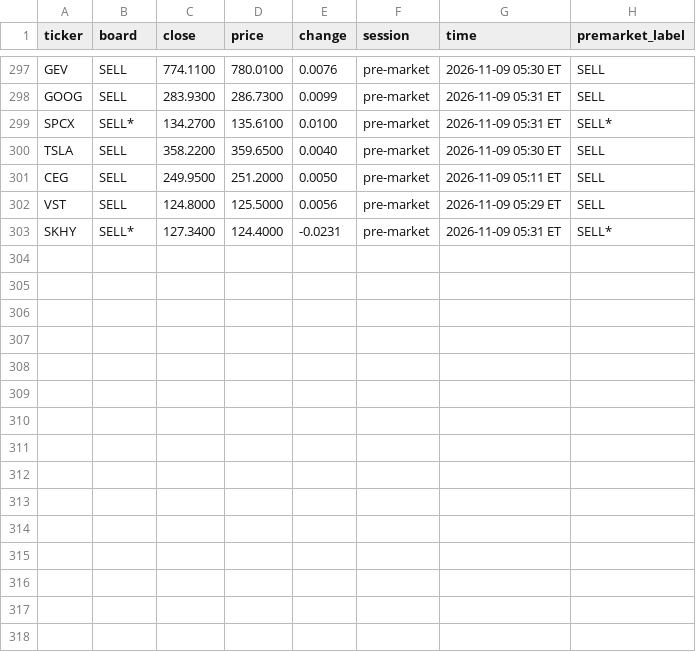
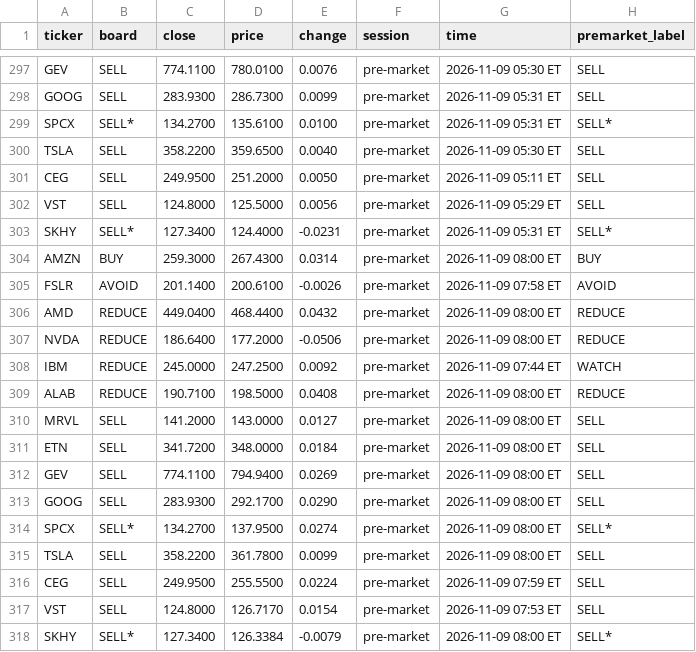
Before and after one commit to Clairechen163/stock-signal-lab, a CSV file: reports/premarket_log.csv, drawn as a sheet; only a part is shown, gaps mark what is left out.

```diff
--- a/reports/premarket_log.csv
+++ b/reports/premarket_log.csv
@@ -303 +303,16 @@ VST,SELL,124.8000,125.5000,0.0056,pre-market,2026-11-09 05:29 ET,SELL
 SKHY,SELL*,127.3400,124.4000,-0.0231,pre-market,2026-11-09 05:31 ET,SELL*
+AMZN,BUY,259.3000,267.4300,0.0314,pre-market,2026-11-09 08:00 ET,BUY
+FSLR,AVOID,201.1400,200.6100,-0.0026,pre-market,2026-11-09 07:58 ET,AVOID
+AMD,REDUCE,449.0400,468.4400,0.0432,pre-market,2026-11-09 08:00 ET,REDUCE
+NVDA,REDUCE,186.6400,177.2000,-0.0506,pre-market,2026-11-09 08:00 ET,REDUCE
+IBM,REDUCE,245.0000,247.2500,0.0092,pre-market,2026-11-09 07:44 ET,WATCH
+ALAB,REDUCE,190.7100,198.5000,0.0408,pre-market,2026-11-09 08:00 ET,REDUCE
+MRVL,SELL,141.2000,143.0000,0.0127,pre-market,2026-11-09 08:00 ET,SELL
+ETN,SELL,341.7200,348.0000,0.0184,pre-market,2026-11-09 08:00 ET,SELL
+GEV,SELL,774.1100,794.9400,0.0269,pre-market,2026-11-09 08:00 ET,SELL
+GOOG,SELL,283.9300,292.1700,0.0290,pre-market,2026-11-09 08:00 ET,SELL
+SPCX,SELL*,134.2700,137.9500,0.0274,pre-market,2026-11-09 08:00 ET,SELL*
+TSLA,SELL,358.2200,361.7800,0.0099,pre-market,2026-11-09 08:00 ET,SELL
+CEG,SELL,249.9500,255.5500,0.0224,pre-market,2026-11-09 07:59 ET,SELL
+VST,SELL,124.8000,126.7170,0.0154,pre-market,2026-11-09 07:53 ET,SELL
+SKHY,SELL*,127.3400,126.3384,-0.0079,pre-market,2026-11-09 08:00 ET,SELL*
```
Also changed, not shown: 2 other files.
